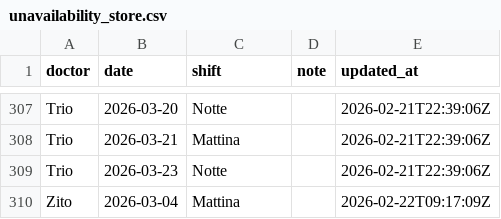
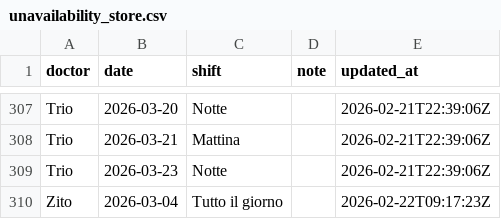
Before and after one commit to rlicordari/Turni-ind, a CSV file: unavailability_store.csv, drawn as a sheet; only a part is shown, gaps mark what is left out.

Commit message:
Update unavailability: Zito (2026-02-22T09:17:23Z)

```diff
--- a/unavailability_store.csv
+++ b/unavailability_store.csv
@@ -309,2 +309,2 @@ Trio,2026-03-21,Mattina,,2026-02-21T22:39:06Z
 Trio,2026-03-23,Notte,,2026-02-21T22:39:06Z
-Zito,2026-03-04,Mattina,,2026-02-22T09:17:09Z
+Zito,2026-03-04,Tutto il giorno,,2026-02-22T09:17:23Z
```
